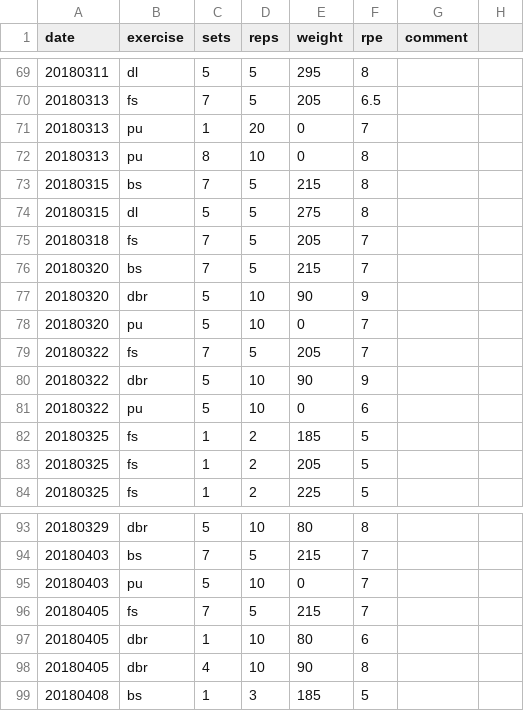
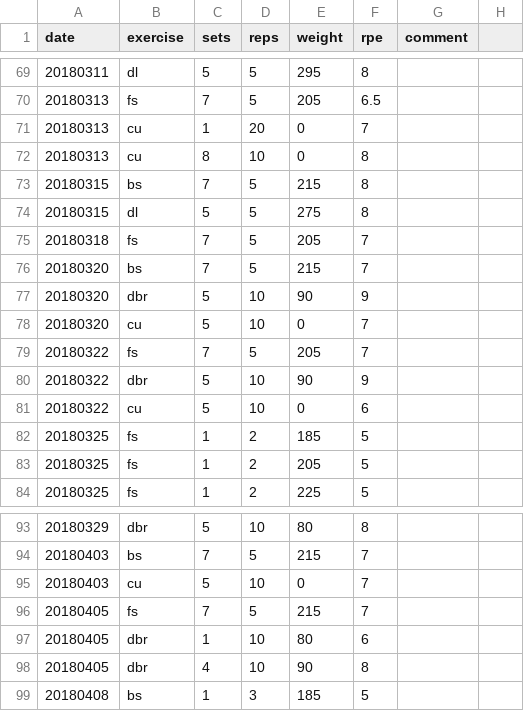
Before and after one commit to PalaceChan/Lifting, a CSV file: lifts.csv, drawn as a sheet; only a part is shown, gaps mark what is left out; the diff covers the shown part only.

```diff
--- a/lifts.csv
+++ b/lifts.csv
@@ -70,4 +70,4 @@ date,exercise,sets,reps,weight,rpe,comment
 20180313,fs,7,5,205,6.5,
-20180313,pu,1,20,0,7,
-20180313,pu,8,10,0,8,
+20180313,cu,1,20,0,7,
+20180313,cu,8,10,0,8,
 20180315,bs,7,5,215,8,
@@ -77,6 +77,6 @@ date,exercise,sets,reps,weight,rpe,comment
 20180320,dbr,5,10,90,9,
-20180320,pu,5,10,0,7,
+20180320,cu,5,10,0,7,
 20180322,fs,7,5,205,7,
 20180322,dbr,5,10,90,9,
-20180322,pu,5,10,0,6,
+20180322,cu,5,10,0,6,
 20180325,fs,1,2,185,5,
@@ -94,3 +94,3 @@ date,exercise,sets,reps,weight,rpe,comment
 20180403,bs,7,5,215,7,
-20180403,pu,5,10,0,7,
+20180403,cu,5,10,0,7,
 20180405,fs,7,5,215,7,
```
Also changed, not shown: 17 added rows and 20 edited cells elsewhere in this file, weight.csv.
